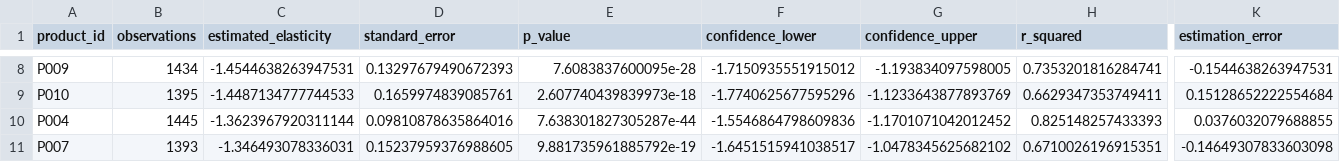
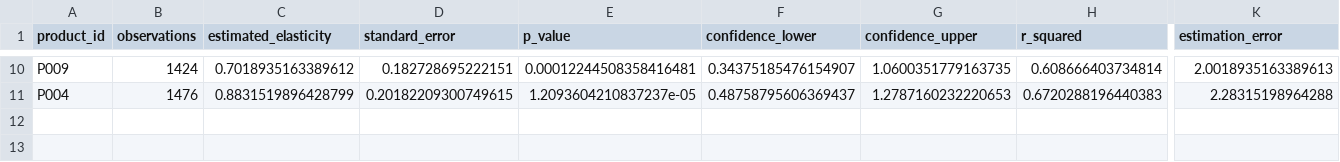
Before and after one commit to marjoons/retail-pricing-promotion-optimization, a CSV file: data/processed/product_elasticity_estimates.csv, drawn as a sheet; only a part is shown, gaps mark what is left out; removed rows and columns are numbered as before the commit, all else as after; rows hold the shown columns only; the diff covers the shown part only; the diff names each change by its address in the sheet, - before the commit and + after, or states it on an @@ line.

```diff
--- a/data/processed/product_elasticity_estimates.csv
+++ b/data/processed/product_elasticity_estimates.csv
-B10 (observations): 1434
+B10 (observations): 1424
-C10 (estimated_elasticity): -1.4544638263947531
+C10 (estimated_elasticity): 0.7018935163389612
-D10 (standard_error): 0.13297679490672393
+D10 (standard_error): 0.182728695222151
-E10 (p_value): 7.6083837600095e-28
+E10 (p_value): 0.00012244508358416481
-F10 (confidence_lower): -1.7150935551915012
+F10 (confidence_lower): 0.34375185476154907
-G10 (confidence_upper): -1.193834097598005
+G10 (confidence_upper): 1.0600351779163735
-H10 (r_squared): 0.7353201816284741
+H10 (r_squared): 0.608666403734814
-K10 (estimation_error): -0.1544638263947531
+K10 (estimation_error): 2.0018935163389613
-row 9: P010 | 1395 | -1.4487134777744533 | 0.1659974839085761 | 2.607740439839973e-18 | -1.7740625677595296 | -1.1233643877893769 | 0.6629347353749411 | 0.15128652222554684
-B11 (observations): 1445
+B11 (observations): 1476
-C11 (estimated_elasticity): -1.3623967920311144
+C11 (estimated_elasticity): 0.8831519896428799
-D11 (standard_error): 0.09810878635864016
+D11 (standard_error): 0.20182209300749615
-E11 (p_value): 7.638301827305287e-44
+E11 (p_value): 1.2093604210837237e-05
-F11 (confidence_lower): -1.5546864798609836
+F11 (confidence_lower): 0.48758795606369437
-G11 (confidence_upper): -1.1701071042012452
+G11 (confidence_upper): 1.2787160232220653
-H11 (r_squared): 0.825148257433393
+H11 (r_squared): 0.6720288196440383
-K11 (estimation_error): 0.0376032079688855
+K11 (estimation_error): 2.28315198964288
-row 11: P007 | 1393 | -1.346493078336031 | 0.15237959376988605 | 9.881735961885792e-19 | -1.6451515941038517 | -1.0478345625682102 | 0.6710026196915351 | -0.14649307833603098
```
Also changed, not shown: 4 added rows, 2 removed rows and 44 edited cells elsewhere in this file, 23 other files.
